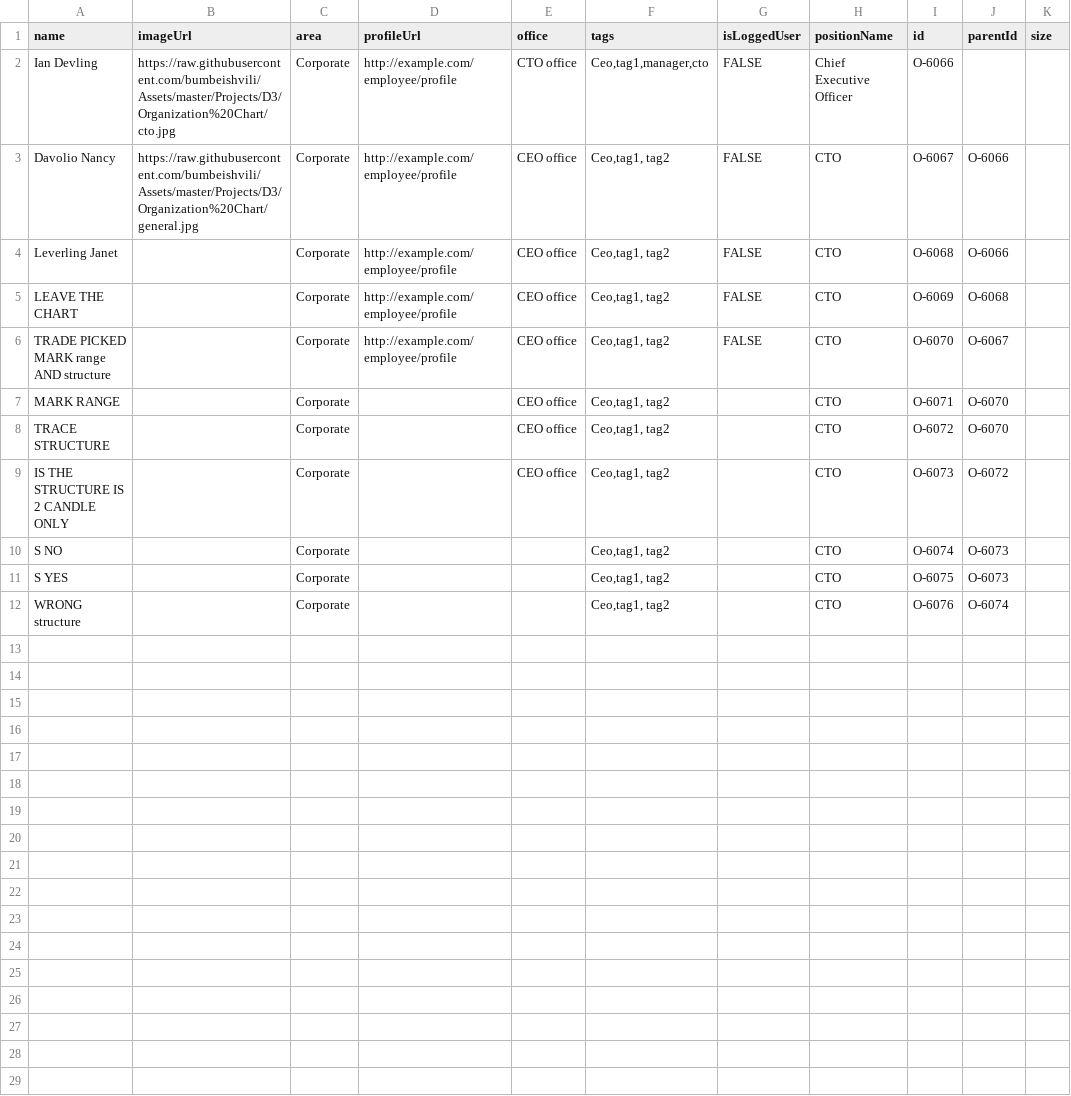
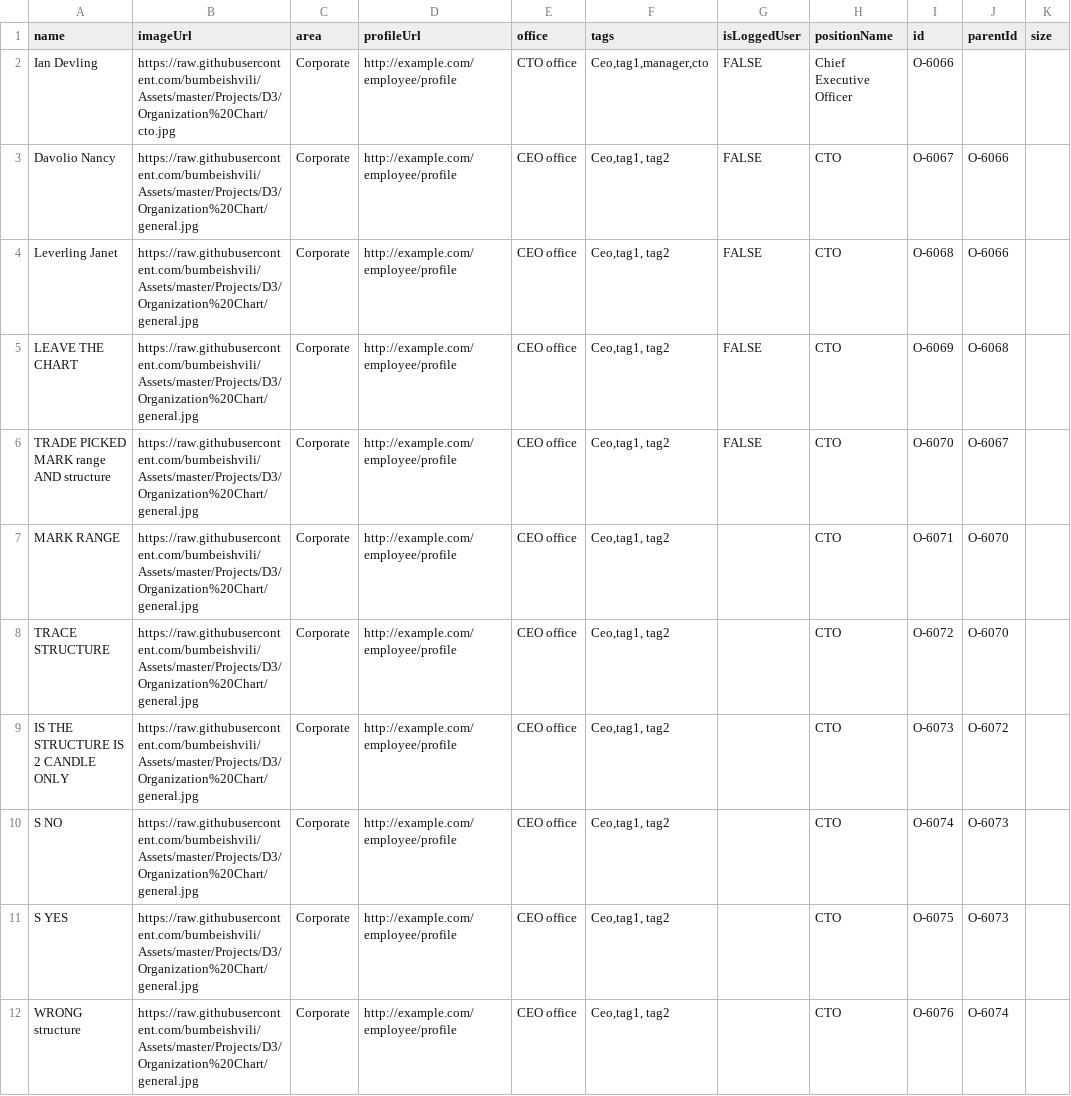
Before and after one commit to mmiuser2484/web-tesst, a CSV file: org (1).csv, drawn as a sheet.

Commit message:
Add files via upload

```diff
--- a/org (1).csv
+++ b/org (1).csv
@@ -3,10 +3,10 @@ Ian Devling,https://raw.githubusercontent.com/bumbeishvili/Assets/master/Project
 Davolio Nancy,https://raw.githubusercontent.com/bumbeishvili/Assets/master/Projects/D3/Organization%20Chart/general.jpg,Corporate,http://example.com/employee/profile,CEO office,"Ceo,tag1, tag2",FALSE,CTO ,O-6067,O-6066,
- Leverling Janet,,Corporate,http://example.com/employee/profile,CEO office,"Ceo,tag1, tag2",FALSE,CTO ,O-6068,O-6066,
-LEAVE THE CHART,,Corporate,http://example.com/employee/profile,CEO office,"Ceo,tag1, tag2",FALSE,CTO ,O-6069,O-6068,
-TRADE PICKED MARK range AND structure,,Corporate,http://example.com/employee/profile,CEO office,"Ceo,tag1, tag2",FALSE,CTO ,O-6070,O-6067,
-MARK RANGE,,Corporate,,CEO office,"Ceo,tag1, tag2",,CTO ,O-6071,O-6070,
-TRACE STRUCTURE,,Corporate,,CEO office,"Ceo,tag1, tag2",,CTO ,O-6072,O-6070,
-IS THE STRUCTURE  IS 2 CANDLE ONLY,,Corporate,,CEO office,"Ceo,tag1, tag2",,CTO ,O-6073,O-6072,
-S NO,,Corporate,,,"Ceo,tag1, tag2",,CTO ,O-6074,O-6073,
-S YES,,Corporate,,,"Ceo,tag1, tag2",,CTO ,O-6075,O-6073,
-WRONG structure,,Corporate,,,"Ceo,tag1, tag2",,CTO ,O-6076,O-6074,
+ Leverling Janet,https://raw.githubusercontent.com/bumbeishvili/Assets/master/Projects/D3/Organization%20Chart/general.jpg,Corporate,http://example.com/employee/profile,CEO office,"Ceo,tag1, tag2",FALSE,CTO ,O-6068,O-6066,
+LEAVE THE CHART,https://raw.githubusercontent.com/bumbeishvili/Assets/master/Projects/D3/Organization%20Chart/general.jpg,Corporate,http://example.com/employee/profile,CEO office,"Ceo,tag1, tag2",FALSE,CTO ,O-6069,O-6068,
+TRADE PICKED MARK range AND structure,https://raw.githubusercontent.com/bumbeishvili/Assets/master/Projects/D3/Organization%20Chart/general.jpg,Corporate,http://example.com/employee/profile,CEO office,"Ceo,tag1, tag2",FALSE,CTO ,O-6070,O-6067,
+MARK RANGE,https://raw.githubusercontent.com/bumbeishvili/Assets/master/Projects/D3/Organization%20Chart/general.jpg,Corporate,http://example.com/employee/profile,CEO office,"Ceo,tag1, tag2",,CTO ,O-6071,O-6070,
+TRACE STRUCTURE,https://raw.githubusercontent.com/bumbeishvili/Assets/master/Projects/D3/Organization%20Chart/general.jpg,Corporate,http://example.com/employee/profile,CEO office,"Ceo,tag1, tag2",,CTO ,O-6072,O-6070,
+IS THE STRUCTURE  IS 2 CANDLE ONLY,https://raw.githubusercontent.com/bumbeishvili/Assets/master/Projects/D3/Organization%20Chart/general.jpg,Corporate,http://example.com/employee/profile,CEO office,"Ceo,tag1, tag2",,CTO ,O-6073,O-6072,
+S NO,https://raw.githubusercontent.com/bumbeishvili/Assets/master/Projects/D3/Organization%20Chart/general.jpg,Corporate,http://example.com/employee/profile,CEO office,"Ceo,tag1, tag2",,CTO ,O-6074,O-6073,
+S YES,https://raw.githubusercontent.com/bumbeishvili/Assets/master/Projects/D3/Organization%20Chart/general.jpg,Corporate,http://example.com/employee/profile,CEO office,"Ceo,tag1, tag2",,CTO ,O-6075,O-6073,
+WRONG structure,https://raw.githubusercontent.com/bumbeishvili/Assets/master/Projects/D3/Organization%20Chart/general.jpg,Corporate,http://example.com/employee/profile,CEO office,"Ceo,tag1, tag2",,CTO ,O-6076,O-6074,
```
